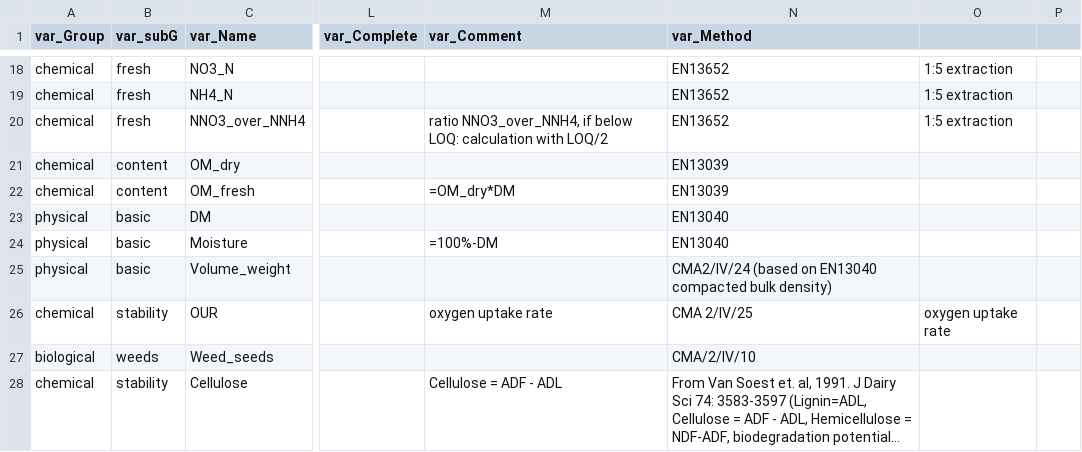
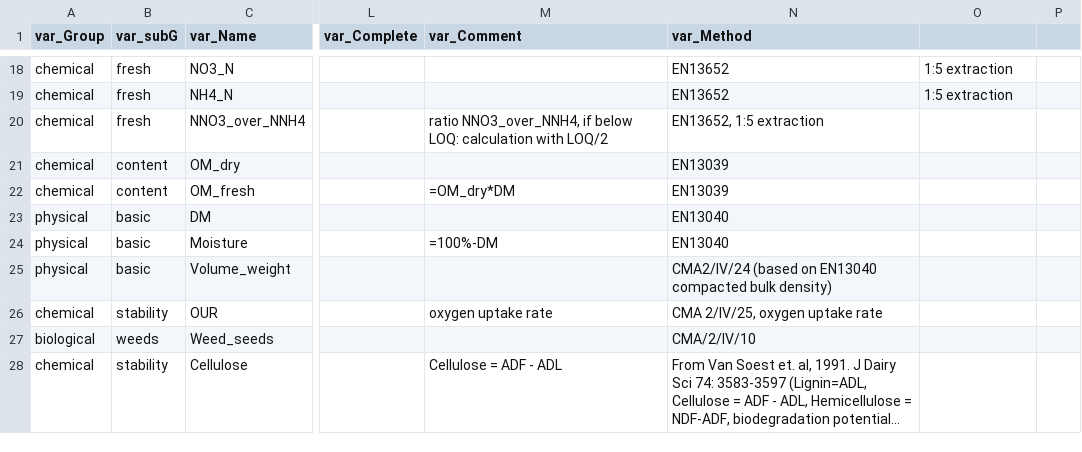
Before and after one commit to soilwise-he/UC4-C2-resource-annotation, a CSV file: resources/compost/var_defs.csv, drawn as a sheet; only a part is shown, gaps mark what is left out; long unchanged cells end in …; the diff covers the shown part only; the diff names each change by its address in the sheet, - before the commit and + after, or states it on an @@ line.

```diff
--- a/resources/compost/var_defs.csv
+++ b/resources/compost/var_defs.csv
-N20 (var_Method): EN13652
+N20 (var_Method): EN13652, 1:5 extraction
-O20: 1:5 extraction
+O20: (empty)
-N26 (var_Method): CMA 2/IV/25
+N26 (var_Method): CMA 2/IV/25, oxygen uptake rate
-O26: oxygen uptake rate
+O26: (empty)
```
Also changed, not shown: 37 edited cells elsewhere in this file.
